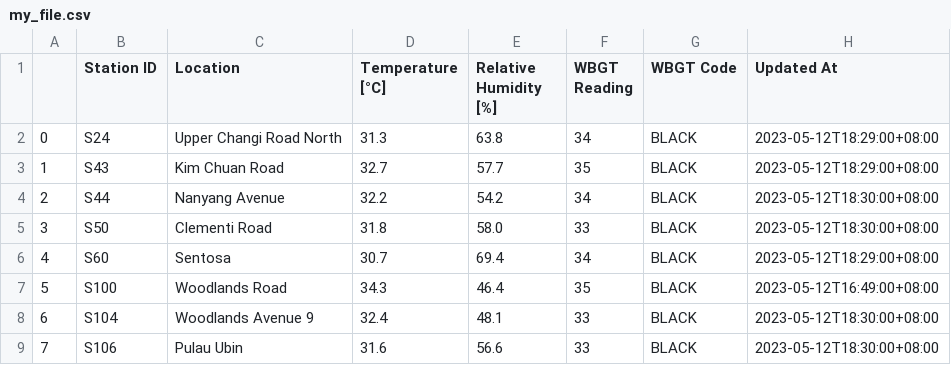
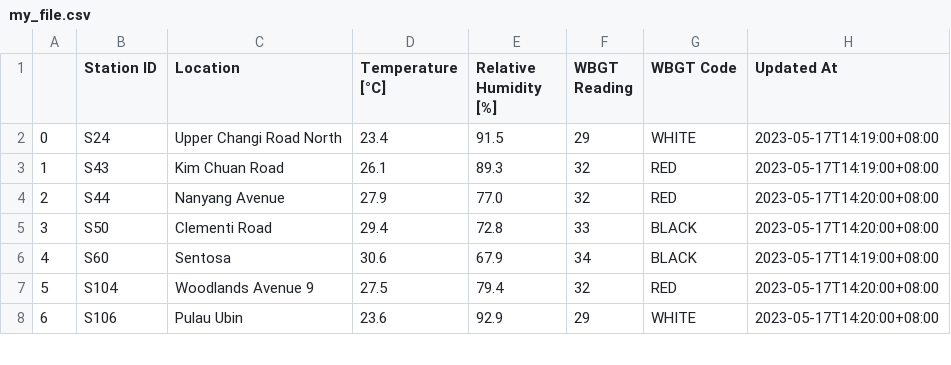
Before and after one commit to eltry42/WBGT-Telegram-Bot-, a CSV file: my_file.csv, drawn as a sheet; only a part is shown; removed rows and columns are numbered as before the commit, all else as after; the diff covers the shown part only; the diff names each change by its address in the sheet, - before the commit and + after, or states it on an @@ line.

```diff
--- a/my_file.csv
+++ b/my_file.csv
-D2 (Temperature [°C]): 31.3
+D2 (Temperature [°C]): 23.4
-E2 (Relative Humidity [%]): 63.8
+E2 (Relative Humidity [%]): 91.5
-F2 (WBGT Reading): 34
+F2 (WBGT Reading): 29
-G2 (WBGT Code): BLACK
+G2 (WBGT Code): WHITE
-H2:H3 (Updated At): 2023-05-12T18:29:00+08:00
+H2:H3 (Updated At): 2023-05-17T14:19:00+08:00
-D3 (Temperature [°C]): 32.7
+D3 (Temperature [°C]): 26.1
-E3 (Relative Humidity [%]): 57.7
+E3 (Relative Humidity [%]): 89.3
-F3 (WBGT Reading): 35
+F3 (WBGT Reading): 32
-G3:G4 (WBGT Code): BLACK
+G3:G4 (WBGT Code): RED
-D4 (Temperature [°C]): 32.2
+D4 (Temperature [°C]): 27.9
-E4 (Relative Humidity [%]): 54.2
+E4 (Relative Humidity [%]): 77.0
-F4 (WBGT Reading): 34
+F4 (WBGT Reading): 32
-H4:H5 (Updated At): 2023-05-12T18:30:00+08:00
+H4:H5 (Updated At): 2023-05-17T14:20:00+08:00
-D5 (Temperature [°C]): 31.8
+D5 (Temperature [°C]): 29.4
-E5 (Relative Humidity [%]): 58.0
+E5 (Relative Humidity [%]): 72.8
-D6 (Temperature [°C]): 30.7
+D6 (Temperature [°C]): 30.6
-E6 (Relative Humidity [%]): 69.4
+E6 (Relative Humidity [%]): 67.9
-H6 (Updated At): 2023-05-12T18:29:00+08:00
+H6 (Updated At): 2023-05-17T14:19:00+08:00
-row 7: 5 | S100 | Woodlands Road | 34.3 | 46.4 | 35 | BLACK | 2023-05-12T16:49:00+08:00
@@ column A renumbered from row 7 down @@
-D7 (Temperature [°C]): 32.4
+D7 (Temperature [°C]): 27.5
-E7 (Relative Humidity [%]): 48.1
+E7 (Relative Humidity [%]): 79.4
-F7 (WBGT Reading): 33
+F7 (WBGT Reading): 32
-G7 (WBGT Code): BLACK
+G7 (WBGT Code): RED
-H7:H8 (Updated At): 2023-05-12T18:30:00+08:00
+H7:H8 (Updated At): 2023-05-17T14:20:00+08:00
-D8 (Temperature [°C]): 31.6
+D8 (Temperature [°C]): 23.6
-E8 (Relative Humidity [%]): 56.6
+E8 (Relative Humidity [%]): 92.9
-F8 (WBGT Reading): 33
+F8 (WBGT Reading): 29
-G8 (WBGT Code): BLACK
+G8 (WBGT Code): WHITE
```
Also changed, not shown: 29 edited cells elsewhere in this file, 1 other file.
